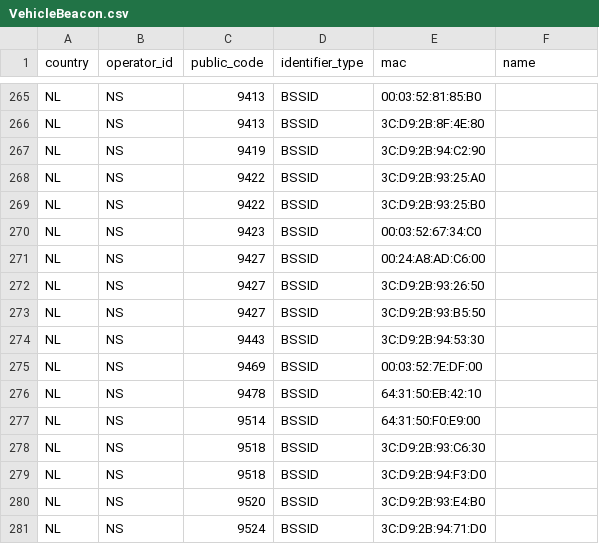
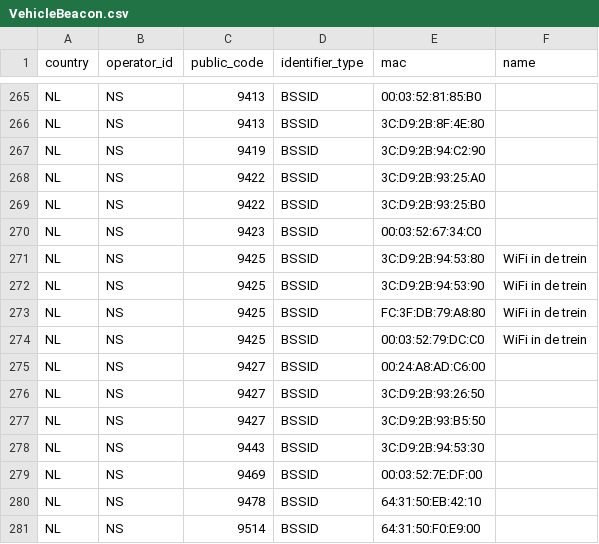
Before and after one commit to StichtingOpenGeo/VehicleBeacon, a CSV file: VehicleBeacon.csv, drawn as a sheet; only a part is shown, gaps mark what is left out; the shorter side is filled out with more unchanged rows.

Commit message:
NS:9425

```diff
--- a/VehicleBeacon.csv
+++ b/VehicleBeacon.csv
@@ -270,2 +270,6 @@ NL,NS,9422,BSSID,3C:D9:2B:93:25:B0,
 NL,NS,9423,BSSID,00:03:52:67:34:C0,
+NL,NS,9425,BSSID,3C:D9:2B:94:53:80,WiFi in de trein
+NL,NS,9425,BSSID,3C:D9:2B:94:53:90,WiFi in de trein
+NL,NS,9425,BSSID,FC:3F:DB:79:A8:80,WiFi in de trein
+NL,NS,9425,BSSID,00:03:52:79:DC:C0,WiFi in de trein
 NL,NS,9427,BSSID,00:24:A8:AD:C6:00,
```
